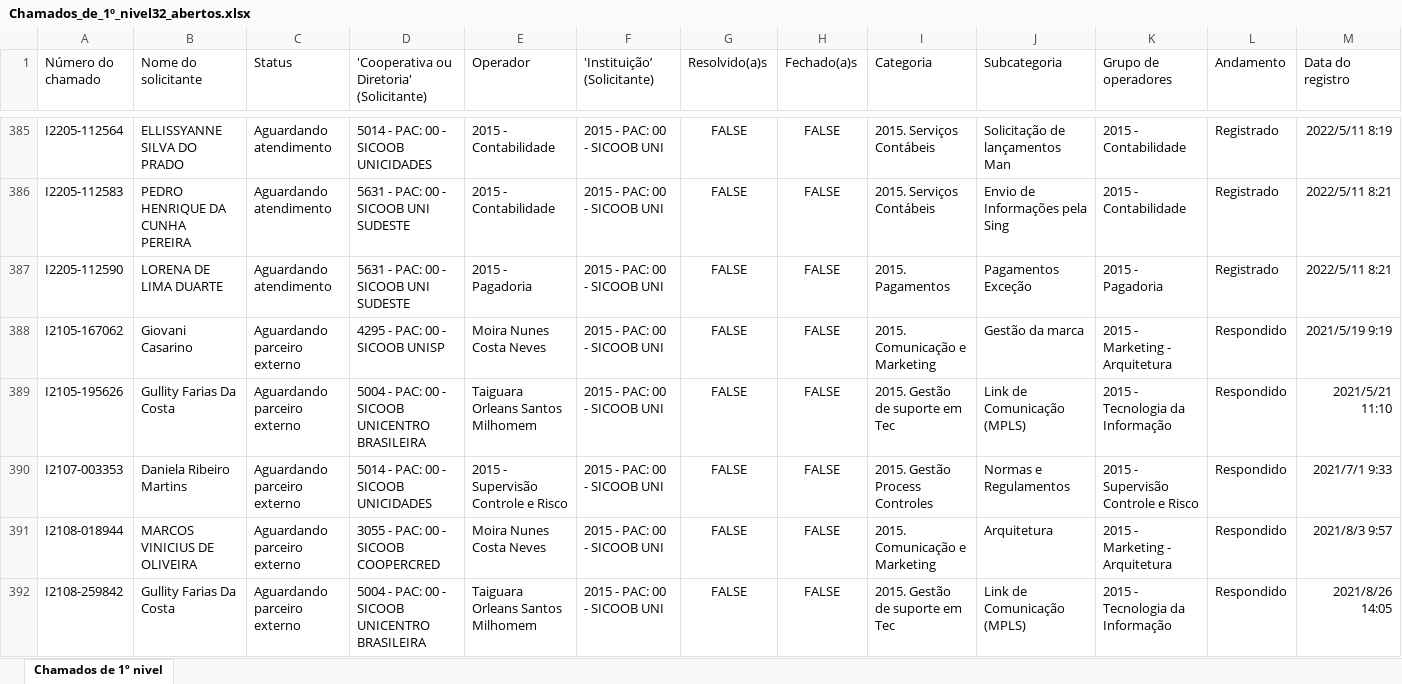
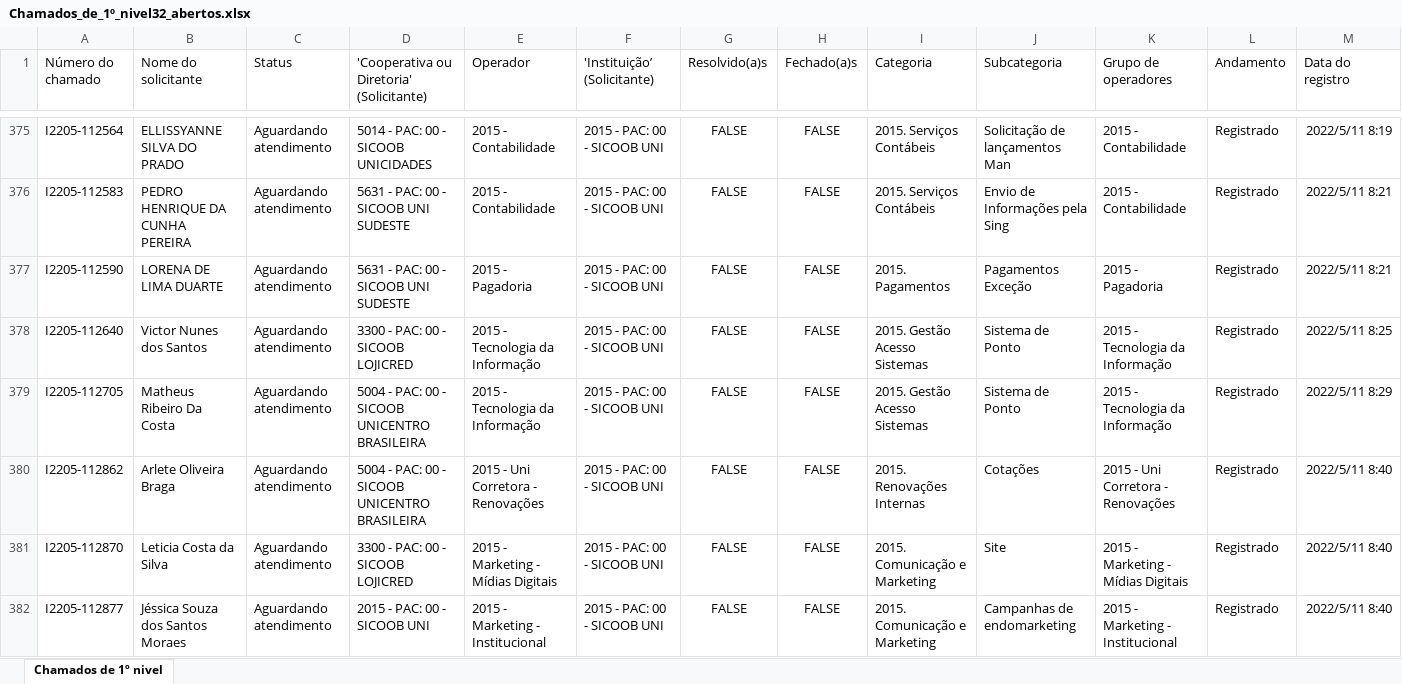
Before and after one commit to desenvolvimento-estrategico/gestao, an Excel workbook: Chamados_de_1º_nivel32_abertos.xlsx, sheet Chamados de 1º nivel, drawn as a sheet; only a part is shown, gaps mark what is left out; the shorter side is filled out with more unchanged rows; values as stored, in another font and other column widths than the file's, no borders; rows hold the shown columns only; the diff covers the shown part only; the diff names each change by its address in the sheet, - before the commit and + after, or states it on an @@ line.

Commit message:
Add files via upload

```diff
--- a/Chamados_de_1º_nivel32_abertos.xlsx (sheet Chamados de 1º nivel)
+++ b/Chamados_de_1º_nivel32_abertos.xlsx (sheet Chamados de 1º nivel)
+row 378: I2205-112640 | Victor Nunes dos Santos | Aguardando atendimento | 3300 - PAC: 00 - SICOOB LOJICRED | 2015 - Tecnologia da Informação | 2015 - PAC: 00 - SICOOB UNI | FALSE | FALSE | 2015. Gestão Acesso Sistemas | Sistema de Ponto | 2015 - Tecnologia da Informação | Registrado | 2022/5/11 8:25
+row 379: I2205-112705 | Matheus Ribeiro Da Costa | Aguardando atendimento | 5004 - PAC: 00 - SICOOB UNICENTRO BRASILEIRA | 2015 - Tecnologia da Informação | 2015 - PAC: 00 - SICOOB UNI | FALSE | FALSE | 2015. Gestão Acesso Sistemas | Sistema de Ponto | 2015 - Tecnologia da Informação | Registrado | 2022/5/11 8:29
+row 380: I2205-112862 | Arlete Oliveira Braga | Aguardando atendimento | 5004 - PAC: 00 - SICOOB UNICENTRO BRASILEIRA | 2015 - Uni Corretora - Renovações | 2015 - PAC: 00 - SICOOB UNI | FALSE | FALSE | 2015. Renovações Internas | Cotações | 2015 - Uni Corretora - Renovações | Registrado | 2022/5/11 8:40
+row 381: I2205-112870 | Leticia Costa da Silva | Aguardando atendimento | 3300 - PAC: 00 - SICOOB LOJICRED | 2015 - Marketing - Mídias Digitais | 2015 - PAC: 00 - SICOOB UNI | FALSE | FALSE | 2015. Comunicação e Marketing | Site | 2015 - Marketing - Mídias Digitais | Registrado | 2022/5/11 8:40
+row 382: I2205-112877 | Jéssica Souza dos Santos Moraes | Aguardando atendimento | 2015 - PAC: 00 - SICOOB UNI | 2015 - Marketing - Institucional | 2015 - PAC: 00 - SICOOB UNI | FALSE | FALSE | 2015. Comunicação e Marketing | Campanhas de endomarketing | 2015 - Marketing - Institucional | Registrado | 2022/5/11 8:40
```
Also changed, not shown: 28 added rows, 33 removed rows and 81 edited cells elsewhere in this sheet.
